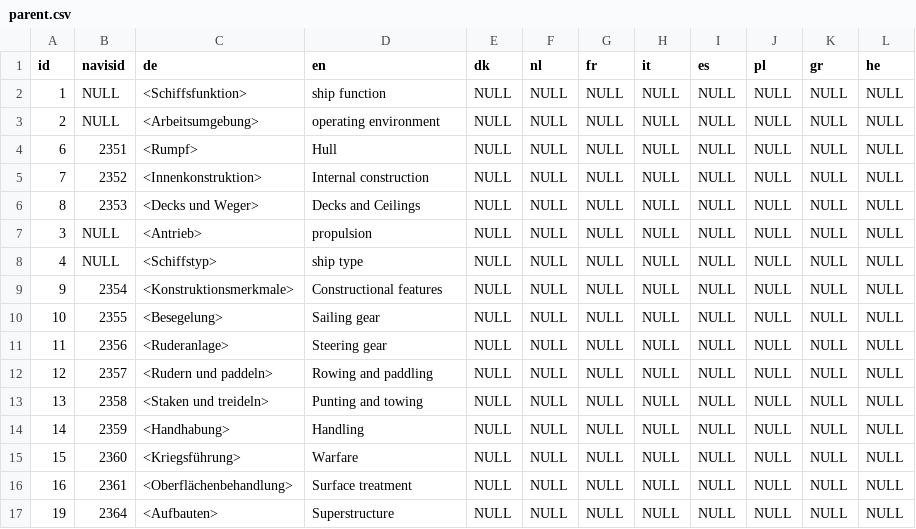
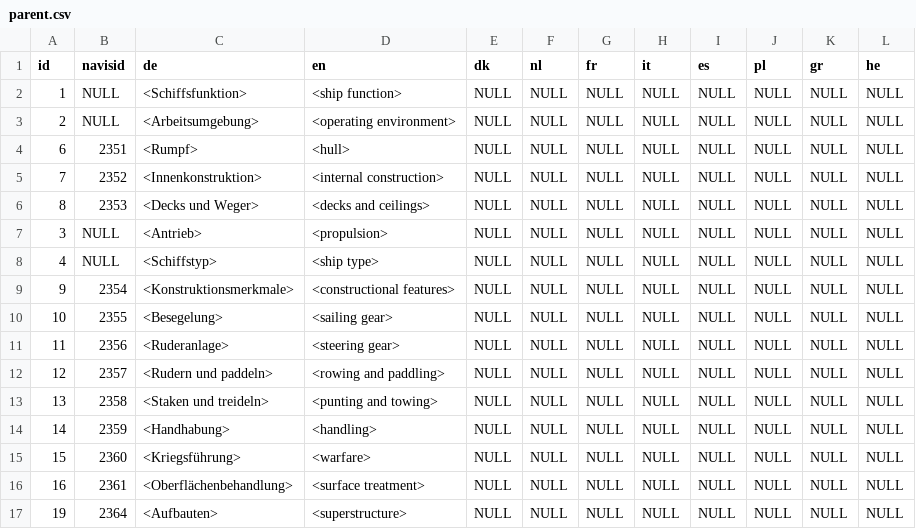
Before and after one commit to archaeolink/navisone-maritime-thesaurus, a CSV file: csv/parent.csv, drawn as a sheet; the diff names each change by its address in the sheet, - before the commit and + after, or states it on an @@ line.

Commit message:
parent new

```diff
--- a/csv/parent.csv
+++ b/csv/parent.csv
-D2 (en): ship function
+D2 (en): <ship function>
-D3 (en): operating environment
+D3 (en): <operating environment>
-D4 (en): Hull
+D4 (en): <hull>
-D5 (en): Internal construction
+D5 (en): <internal construction>
-D6 (en): Decks and Ceilings
+D6 (en): <decks and ceilings>
-D7 (en): propulsion
+D7 (en): <propulsion>
-D8 (en): ship type
+D8 (en): <ship type>
-D9 (en): Constructional features
+D9 (en): <constructional features>
-D10 (en): Sailing gear
+D10 (en): <sailing gear>
-D11 (en): Steering gear
+D11 (en): <steering gear>
-D12 (en): Rowing and paddling
+D12 (en): <rowing and paddling>
-D13 (en): Punting and towing
+D13 (en): <punting and towing>
-D14 (en): Handling
+D14 (en): <handling>
-D15 (en): Warfare
+D15 (en): <warfare>
-D16 (en): Surface treatment
+D16 (en): <surface treatment>
-D17 (en): Superstructure
+D17 (en): <superstructure>
```
Also changed, not shown: 1 other file.
